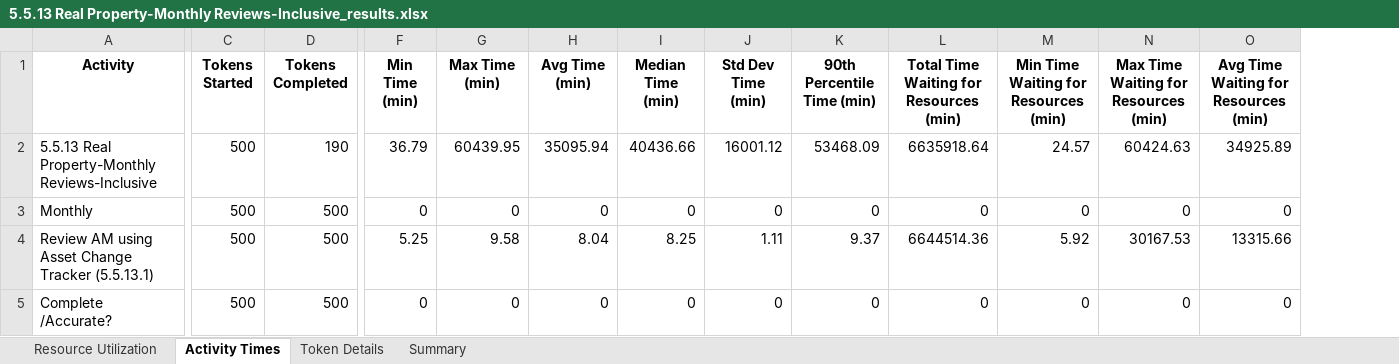
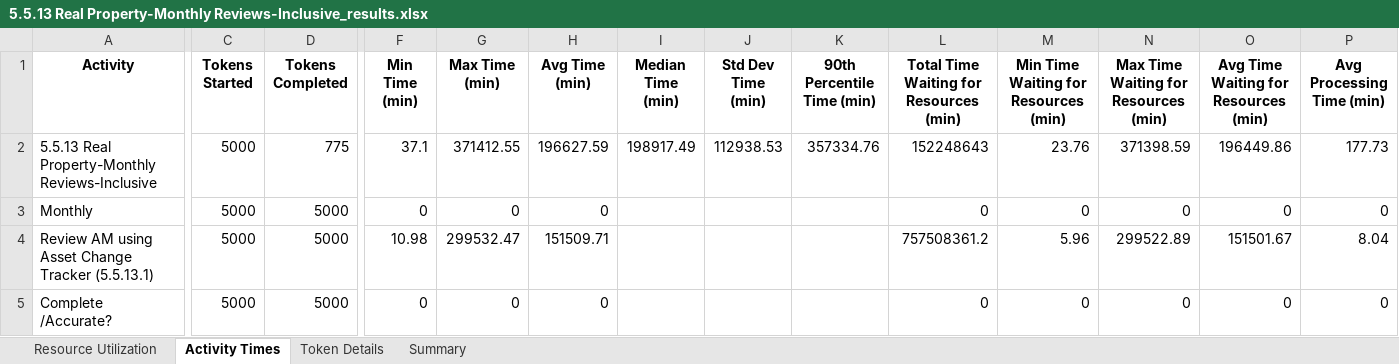
Before and after one commit to kcmclau21122/bizagi_simulations, an Excel workbook: 5.5.13 Real Property-Monthly Reviews-Inclusive_results.xlsx, sheet Activity Times, drawn as a sheet; only a part is shown, gaps mark what is left out; values as stored, in another font and other column widths than the file's, no borders; the diff covers the shown part only; the diff names each change by its address in the sheet, - before the commit and + after, or states it on an @@ line.

Commit message:
Modified simulation to more closely align withn Bizagi but the activity time grpah is still only showing wait time since it is much greater than processing time. git push

```diff
--- a/5.5.13 Real Property-Monthly Reviews-Inclusive_results.xlsx (sheet Activity Times)
+++ b/5.5.13 Real Property-Monthly Reviews-Inclusive_results.xlsx (sheet Activity Times)
+column P (Avg Processing Time (min)), rows 2-5: 177.73 | 0 | 8.04 | 0
-C2:C5 (Tokens Started): 500
+C2:C5 (Tokens Started): 5000
-D2 (Tokens Completed): 190
+D2 (Tokens Completed): 775
-F2 (Min Time (min)): 36.79
+F2 (Min Time (min)): 37.1
-G2 (Max Time (min)): 60439.95
+G2 (Max Time (min)): 371412.55
-H2 (Avg Time (min)): 35095.94
+H2 (Avg Time (min)): 196627.59
-I2 (Median Time (min)): 40436.66
+I2 (Median Time (min)): 198917.49
-J2 (Std Dev Time (min)): 16001.12
+J2 (Std Dev Time (min)): 112938.53
-K2 (90th Percentile Time (min)): 53468.09
+K2 (90th Percentile Time (min)): 357334.76
-L2: 6635918.64
+L2: 152248643
-M2: 24.57
+M2: 23.76
-N2: 60424.63
+N2: 371398.59
-O2: 34925.89
+O2: 196449.86
-D3:D5 (Tokens Completed): 500
+D3:D5 (Tokens Completed): 5000
-I3 (Median Time (min)): 0
+I3 (Median Time (min)): (empty)
-J3 (Std Dev Time (min)): 0
+J3 (Std Dev Time (min)): (empty)
-K3 (90th Percentile Time (min)): 0
+K3 (90th Percentile Time (min)): (empty)
-F4 (Min Time (min)): 5.25
+F4 (Min Time (min)): 10.98
-G4 (Max Time (min)): 9.58
+G4 (Max Time (min)): 299532.47
-H4 (Avg Time (min)): 8.04
+H4 (Avg Time (min)): 151509.71
-I4 (Median Time (min)): 8.25
+I4 (Median Time (min)): (empty)
-J4 (Std Dev Time (min)): 1.11
+J4 (Std Dev Time (min)): (empty)
-K4 (90th Percentile Time (min)): 9.37
+K4 (90th Percentile Time (min)): (empty)
-L4: 6644514.36
+L4: 757508361.2
-M4: 5.92
+M4: 5.96
-N4: 30167.53
+N4: 299522.89
-O4: 13315.66
+O4: 151501.67
-I5 (Median Time (min)): 0
+I5 (Median Time (min)): (empty)
-J5 (Std Dev Time (min)): 0
+J5 (Std Dev Time (min)): (empty)
-K5 (90th Percentile Time (min)): 0
+K5 (90th Percentile Time (min)): (empty)
```
Also changed, not shown: 48 edited cells elsewhere in this sheet, sheet Token Details, sheet Summary, sheet Resource Utilization, 13 other files.
